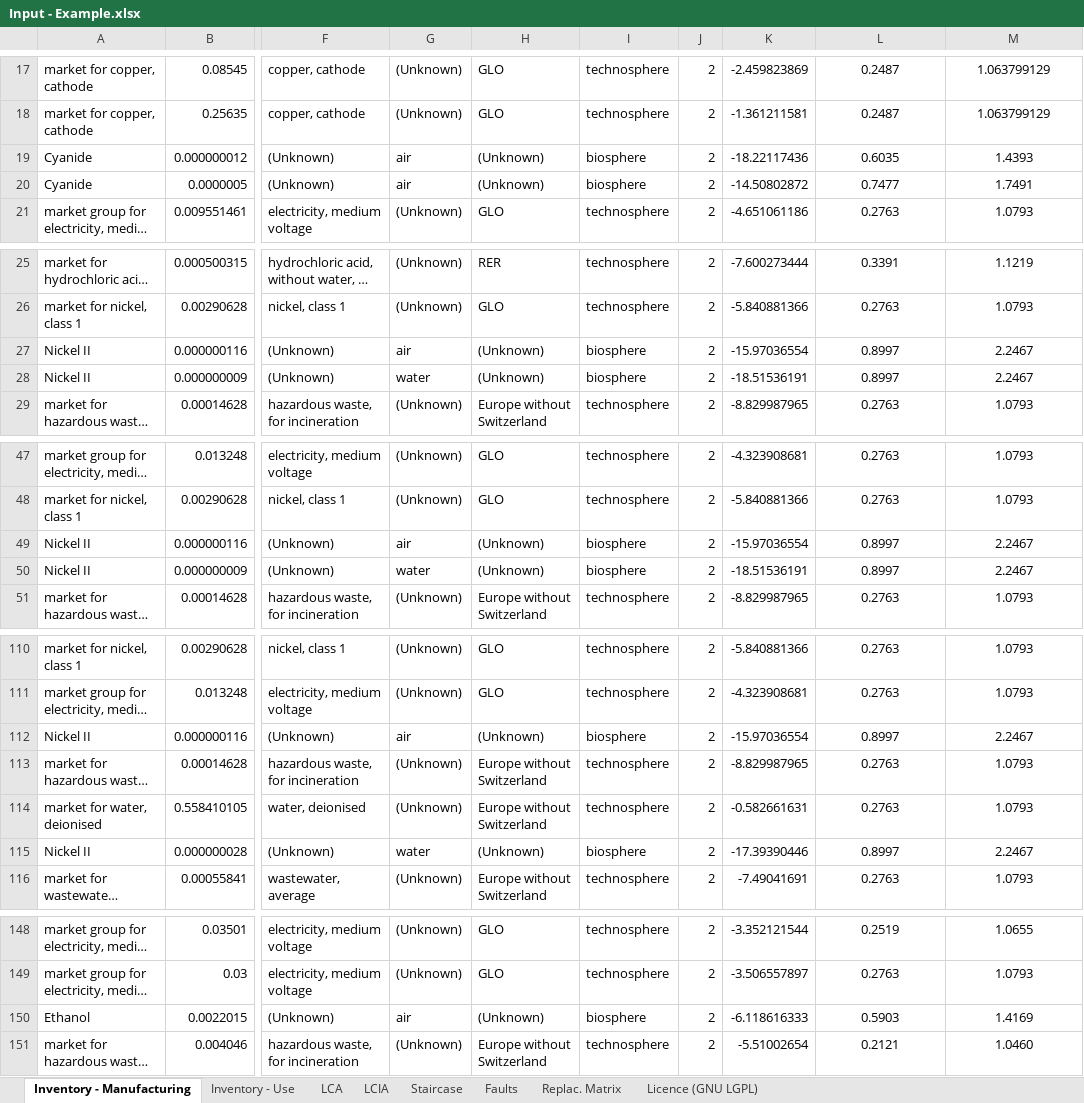
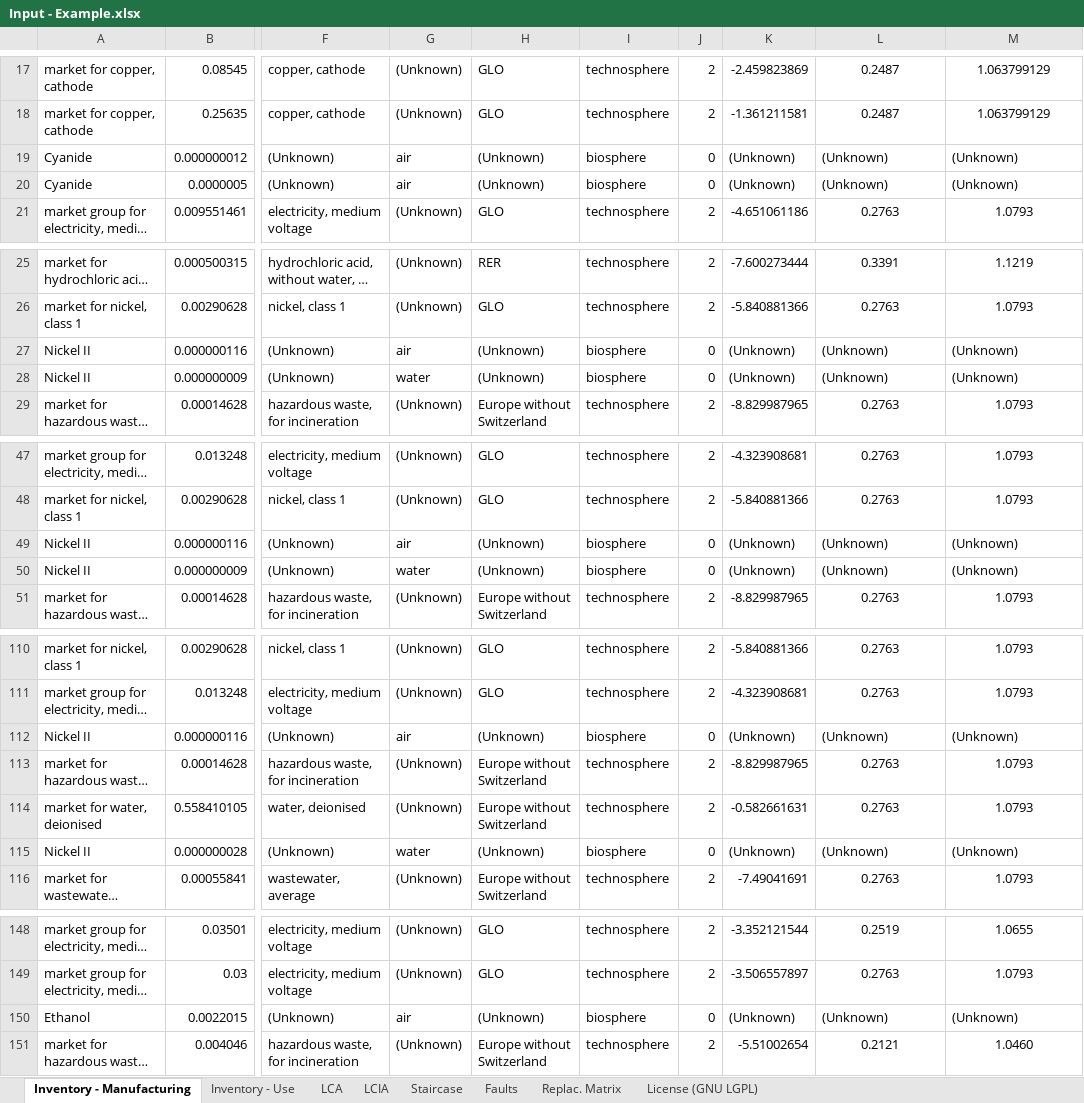
Before and after one commit to merce-fra/PELCA, an Excel workbook: Example/Input - Example.xlsx, sheet Inventory - Manufacturing, drawn as a sheet; only a part is shown, gaps mark what is left out; long unchanged cells end in …; values as stored, in another font and other column widths than the file's, no borders; the diff covers the shown part only; the diff names each change by its address in the sheet, - before the commit and + after, or states it on an @@ line.

```diff
--- a/Example/Input - Example.xlsx (sheet Inventory - Manufacturing)
+++ b/Example/Input - Example.xlsx (sheet Inventory - Manufacturing)
-sheet tab: Licence (GNU LGPL)
+sheet tab: License (GNU LGPL)
-J19:J20: 2
+J19:J20: 0
-K19: -18.22117436
+K19: (Unknown)
-L19: 0.6035
+L19: (Unknown)
-L19:M20 alignment: center
+L19:M20 alignment: left
-M19: 1.4393
+M19: (Unknown)
-K20: -14.50802872
+K20: (Unknown)
-L20: 0.7477
+L20: (Unknown)
-M20: 1.7491
+M20: (Unknown)
-J27:J28: 2
+J27:J28: 0
-K27: -15.97036554
+K27: (Unknown)
-L27:L28: 0.8997
+L27:L28: (Unknown)
-L27:M28 alignment: center
+L27:M28 alignment: left
-M27:M28: 2.2467
+M27:M28: (Unknown)
-K28: -18.51536191
+K28: (Unknown)
-J49:J50: 2
+J49:J50: 0
-K49: -15.97036554
+K49: (Unknown)
-L49:L50: 0.8997
+L49:L50: (Unknown)
-L49:M50 alignment: center
+L49:M50 alignment: left
-M49:M50: 2.2467
+M49:M50: (Unknown)
-K50: -18.51536191
+K50: (Unknown)
-J112: 2
+J112: 0
-K112: -15.97036554
+K112: (Unknown)
-L112: 0.8997
+L112: (Unknown)
-L112:M112 alignment: center
+L112:M112 alignment: left
-M112: 2.2467
+M112: (Unknown)
-J115: 2
+J115: 0
-K115: -17.39390446
+K115: (Unknown)
-L115: 0.8997
+L115: (Unknown)
-L115:M115 alignment: center
+L115:M115 alignment: left
-M115: 2.2467
+M115: (Unknown)
-J150: 2
+J150: 0
-K150: -6.118616333
+K150: (Unknown)
-L150: 0.5903
+L150: (Unknown)
-L150:M150 alignment: center
+L150:M150 alignment: left
-M150: 1.4169
+M150: (Unknown)
```
Also changed, not shown: 40 edited cells and cell formats elsewhere in this sheet.
